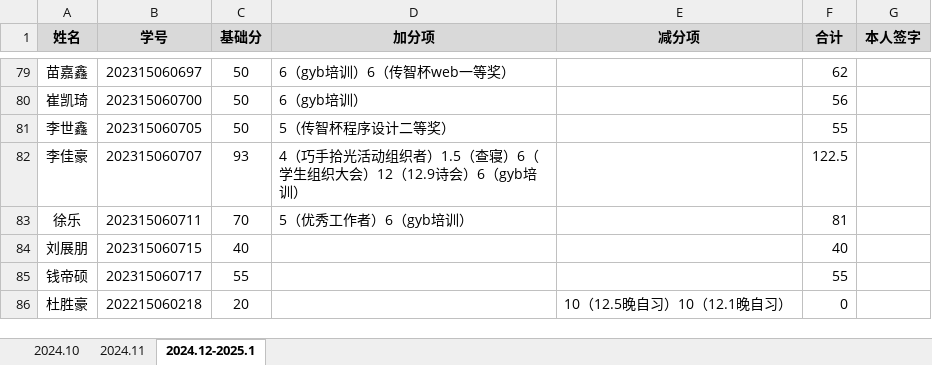
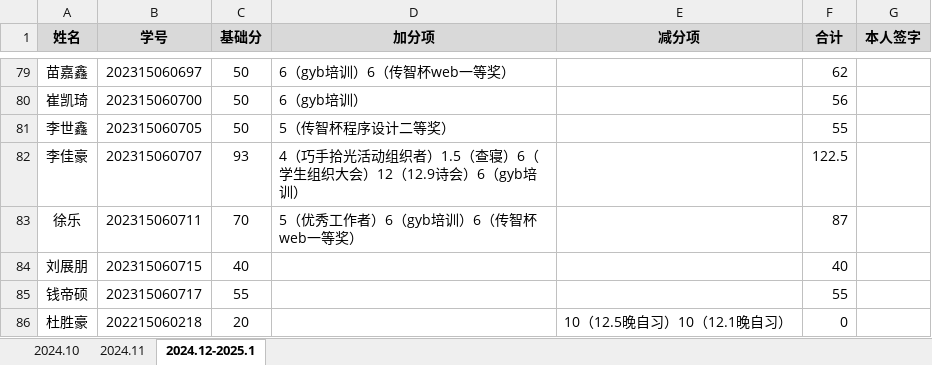
Before and after one commit to xljzqb/nine-class, an Excel workbook: 软工九班量化统计表.xlsx, sheet 2024.12-2025.1, drawn as a sheet; only a part is shown, gaps mark what is left out; values as stored, in another font and other column widths than the file's, no borders; the diff names each change by its address in the sheet, - before the commit and + after, or states it on an @@ line.

Commit message:
软工九班大二上学期第一次修改

```diff
--- a/软工九班量化统计表.xlsx (sheet 2024.12-2025.1)
+++ b/软工九班量化统计表.xlsx (sheet 2024.12-2025.1)
-D83 (加分项): 5（优秀工作者）6（gyb培训）
+D83 (加分项): 5（优秀工作者）6（gyb培训）6（传智杯web一等奖）
-F83 (合计): 81
+F83 (合计): 87
```
